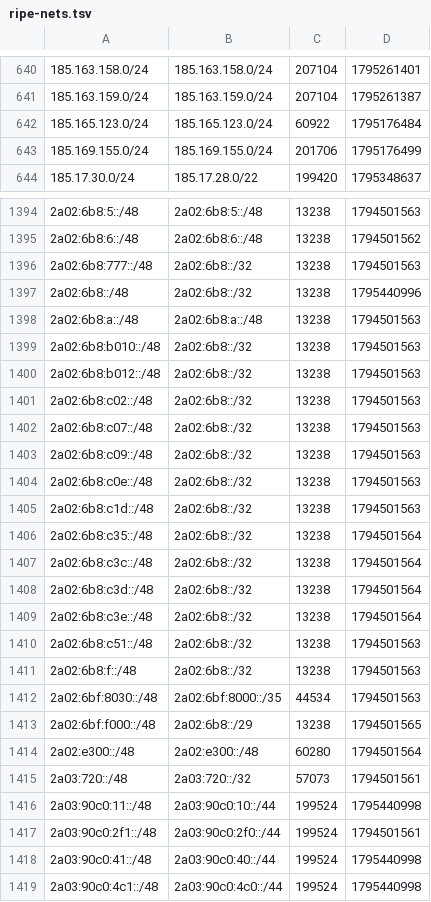
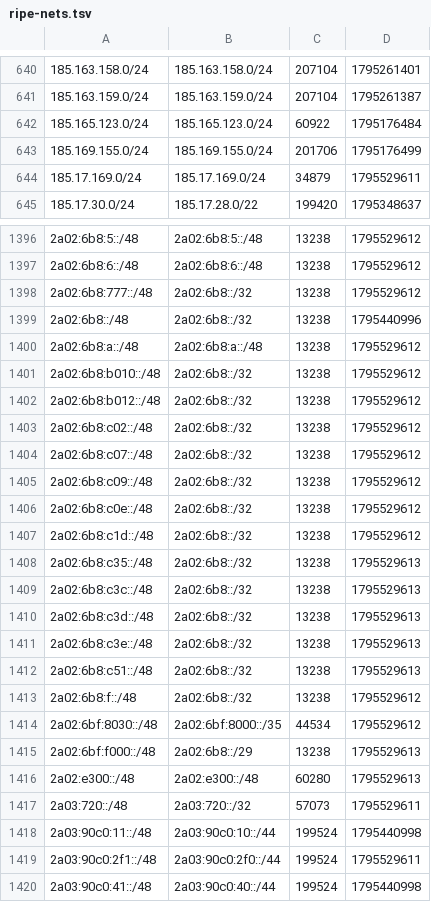
Before and after one commit to anten-ka/aegis, a TSV file: cache/ripe-nets.tsv, drawn as a sheet; only a part is shown, gaps mark what is left out; the shorter side is filled out with more unchanged rows; the diff covers the shown part only.

```diff
--- a/cache/ripe-nets.tsv
+++ b/cache/ripe-nets.tsv
@@ -643,2 +643,3 @@
 185.169.155.0/24	185.169.155.0/24	201706	1795176499
+185.17.169.0/24	185.17.169.0/24	34879	1795529611
 185.17.30.0/24	185.17.28.0/22	199420	1795348637
@@ -1394,25 +1396,25 @@
-2a02:6b8:5::/48	2a02:6b8:5::/48	13238	1794501563
-2a02:6b8:6::/48	2a02:6b8:6::/48	13238	1794501562
-2a02:6b8:777::/48	2a02:6b8::/32	13238	1794501563
+2a02:6b8:5::/48	2a02:6b8:5::/48	13238	1795529612
+2a02:6b8:6::/48	2a02:6b8:6::/48	13238	1795529612
+2a02:6b8:777::/48	2a02:6b8::/32	13238	1795529612
 2a02:6b8::/48	2a02:6b8::/32	13238	1795440996
-2a02:6b8:a::/48	2a02:6b8:a::/48	13238	1794501563
-2a02:6b8:b010::/48	2a02:6b8::/32	13238	1794501563
-2a02:6b8:b012::/48	2a02:6b8::/32	13238	1794501563
-2a02:6b8:c02::/48	2a02:6b8::/32	13238	1794501563
-2a02:6b8:c07::/48	2a02:6b8::/32	13238	1794501563
-2a02:6b8:c09::/48	2a02:6b8::/32	13238	1794501563
-2a02:6b8:c0e::/48	2a02:6b8::/32	13238	1794501563
-2a02:6b8:c1d::/48	2a02:6b8::/32	13238	1794501563
-2a02:6b8:c35::/48	2a02:6b8::/32	13238	1794501564
-2a02:6b8:c3c::/48	2a02:6b8::/32	13238	1794501564
-2a02:6b8:c3d::/48	2a02:6b8::/32	13238	1794501564
-2a02:6b8:c3e::/48	2a02:6b8::/32	13238	1794501564
-2a02:6b8:c51::/48	2a02:6b8::/32	13238	1794501563
-2a02:6b8:f::/48	2a02:6b8::/32	13238	1794501563
-2a02:6bf:8030::/48	2a02:6bf:8000::/35	44534	1794501563
-2a02:6bf:f000::/48	2a02:6b8::/29	13238	1794501565
-2a02:e300::/48	2a02:e300::/48	60280	1794501564
-2a03:720::/48	2a03:720::/32	57073	1794501561
+2a02:6b8:a::/48	2a02:6b8:a::/48	13238	1795529612
+2a02:6b8:b010::/48	2a02:6b8::/32	13238	1795529612
+2a02:6b8:b012::/48	2a02:6b8::/32	13238	1795529612
+2a02:6b8:c02::/48	2a02:6b8::/32	13238	1795529612
+2a02:6b8:c07::/48	2a02:6b8::/32	13238	1795529612
+2a02:6b8:c09::/48	2a02:6b8::/32	13238	1795529612
+2a02:6b8:c0e::/48	2a02:6b8::/32	13238	1795529612
+2a02:6b8:c1d::/48	2a02:6b8::/32	13238	1795529612
+2a02:6b8:c35::/48	2a02:6b8::/32	13238	1795529613
+2a02:6b8:c3c::/48	2a02:6b8::/32	13238	1795529613
+2a02:6b8:c3d::/48	2a02:6b8::/32	13238	1795529613
+2a02:6b8:c3e::/48	2a02:6b8::/32	13238	1795529613
+2a02:6b8:c51::/48	2a02:6b8::/32	13238	1795529613
+2a02:6b8:f::/48	2a02:6b8::/32	13238	1795529612
+2a02:6bf:8030::/48	2a02:6bf:8000::/35	44534	1795529612
+2a02:6bf:f000::/48	2a02:6b8::/29	13238	1795529613
+2a02:e300::/48	2a02:e300::/48	60280	1795529613
+2a03:720::/48	2a03:720::/32	57073	1795529611
 2a03:90c0:11::/48	2a03:90c0:10::/44	199524	1795440998
-2a03:90c0:2f1::/48	2a03:90c0:2f0::/44	199524	1794501561
+2a03:90c0:2f1::/48	2a03:90c0:2f0::/44	199524	1795529611
 2a03:90c0:41::/48	2a03:90c0:40::/44	199524	1795440998
```
Also changed, not shown: 2 added rows and 74 edited cells elsewhere in this file, cache/ripe-as.tsv, cache/ripe-own.tsv, 44 other files.
